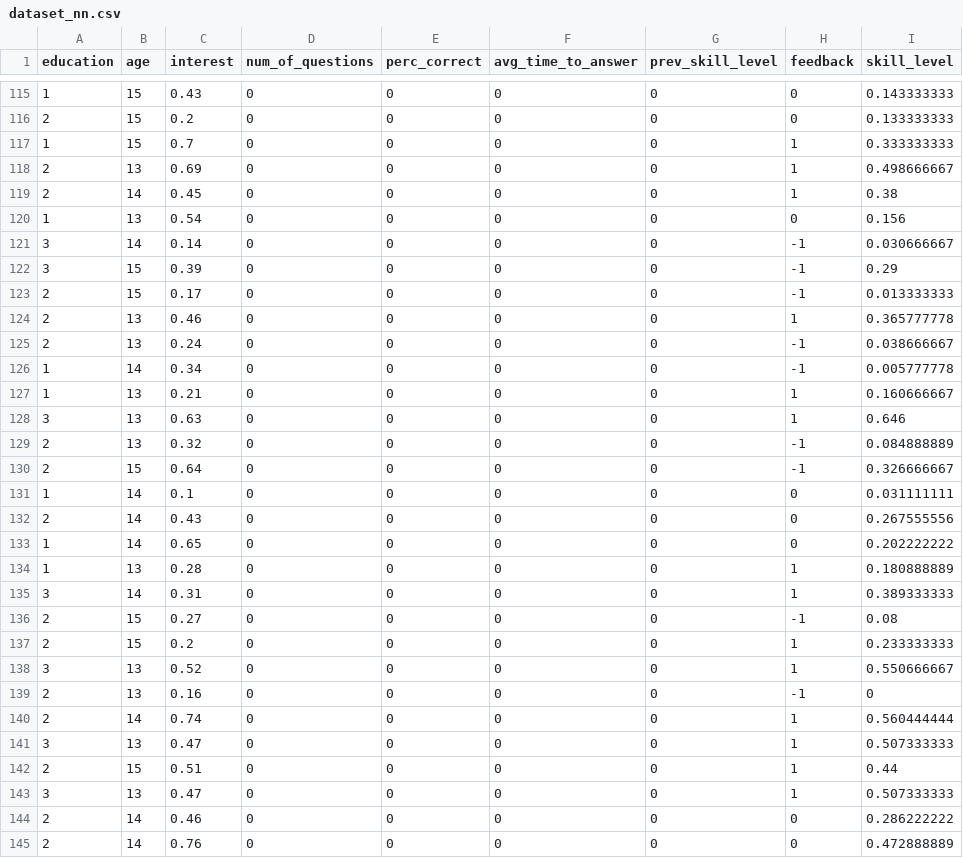
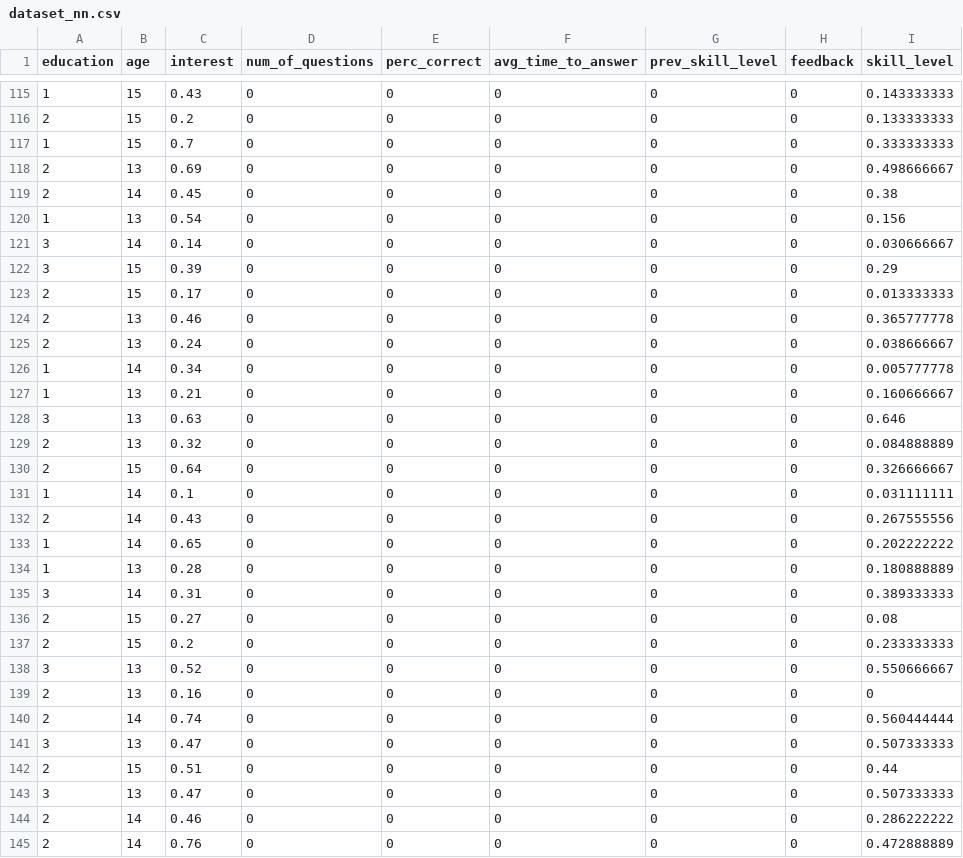
Before and after one commit to jeroendek/watsoninnovation, a CSV file: Data/dataset_nn.csv, drawn as a sheet; only a part is shown, gaps mark what is left out; the diff covers the shown part only.

```diff
--- a/Data/dataset_nn.csv
+++ b/Data/dataset_nn.csv
@@ -116,16 +116,16 @@
 2,15,0.2,0,0,0,0,0,0.133333333
-1,15,0.7,0,0,0,0,1,0.333333333
-2,13,0.69,0,0,0,0,1,0.498666667
-2,14,0.45,0,0,0,0,1,0.38
+1,15,0.7,0,0,0,0,0,0.333333333
+2,13,0.69,0,0,0,0,0,0.498666667
+2,14,0.45,0,0,0,0,0,0.38
 1,13,0.54,0,0,0,0,0,0.156
-3,14,0.14,0,0,0,0,-1,0.030666667
-3,15,0.39,0,0,0,0,-1,0.29
-2,15,0.17,0,0,0,0,-1,0.013333333
-2,13,0.46,0,0,0,0,1,0.365777778
-2,13,0.24,0,0,0,0,-1,0.038666667
-1,14,0.34,0,0,0,0,-1,0.005777778
-1,13,0.21,0,0,0,0,1,0.160666667
-3,13,0.63,0,0,0,0,1,0.646
-2,13,0.32,0,0,0,0,-1,0.084888889
-2,15,0.64,0,0,0,0,-1,0.326666667
+3,14,0.14,0,0,0,0,0,0.030666667
+3,15,0.39,0,0,0,0,0,0.29
+2,15,0.17,0,0,0,0,0,0.013333333
+2,13,0.46,0,0,0,0,0,0.365777778
+2,13,0.24,0,0,0,0,0,0.038666667
+1,14,0.34,0,0,0,0,0,0.005777778
+1,13,0.21,0,0,0,0,0,0.160666667
+3,13,0.63,0,0,0,0,0,0.646
+2,13,0.32,0,0,0,0,0,0.084888889
+2,15,0.64,0,0,0,0,0,0.326666667
 1,14,0.1,0,0,0,0,0,0.031111111
@@ -133,12 +133,12 @@
 1,14,0.65,0,0,0,0,0,0.202222222
-1,13,0.28,0,0,0,0,1,0.180888889
-3,14,0.31,0,0,0,0,1,0.389333333
-2,15,0.27,0,0,0,0,-1,0.08
-2,15,0.2,0,0,0,0,1,0.233333333
-3,13,0.52,0,0,0,0,1,0.550666667
-2,13,0.16,0,0,0,0,-1,0
-2,14,0.74,0,0,0,0,1,0.560444444
-3,13,0.47,0,0,0,0,1,0.507333333
-2,15,0.51,0,0,0,0,1,0.44
-3,13,0.47,0,0,0,0,1,0.507333333
+1,13,0.28,0,0,0,0,0,0.180888889
+3,14,0.31,0,0,0,0,0,0.389333333
+2,15,0.27,0,0,0,0,0,0.08
+2,15,0.2,0,0,0,0,0,0.233333333
+3,13,0.52,0,0,0,0,0,0.550666667
+2,13,0.16,0,0,0,0,0,0
+2,14,0.74,0,0,0,0,0,0.560444444
+3,13,0.47,0,0,0,0,0,0.507333333
+2,15,0.51,0,0,0,0,0,0.44
+3,13,0.47,0,0,0,0,0,0.507333333
 2,14,0.46,0,0,0,0,0,0.286222222
```
Also changed, not shown: 140 edited cells elsewhere in this file, 1 other file.
